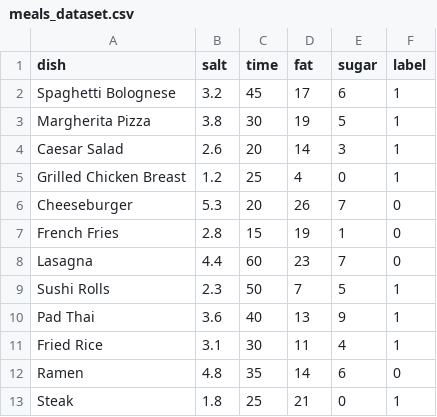
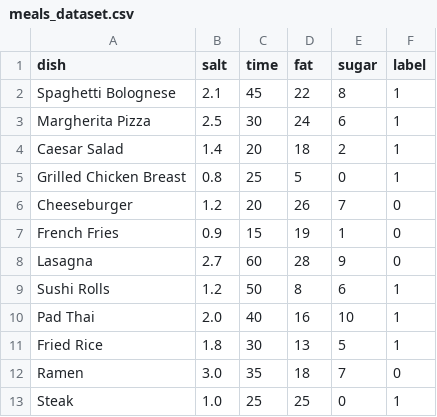
Before and after one commit to Grim-Moire/DietBite-AI, a CSV file: python_files/data/meals_dataset.csv, drawn as a sheet; only a part is shown; the diff covers the shown part only.

Commit message:
Revise nutritional values in meals_dataset.csv
Updated nutritional values for various dishes in the meals dataset.

```diff
--- a/python_files/data/meals_dataset.csv
+++ b/python_files/data/meals_dataset.csv
@@ -1,13 +1,13 @@
 dish,salt,time,fat,sugar,label
-Spaghetti Bolognese,3.2,45,17,6,1
-Margherita Pizza,3.8,30,19,5,1
-Caesar Salad,2.6,20,14,3,1
-Grilled Chicken Breast,1.2,25,4,0,1
-Cheeseburger,5.3,20,26,7,0
-French Fries,2.8,15,19,1,0
-Lasagna,4.4,60,23,7,0
-Sushi Rolls,2.3,50,7,5,1
-Pad Thai,3.6,40,13,9,1
-Fried Rice,3.1,30,11,4,1
-Ramen,4.8,35,14,6,0
-Steak,1.8,25,21,0,1
+Spaghetti Bolognese,2.1,45,22,8,1
+Margherita Pizza,2.5,30,24,6,1
+Caesar Salad,1.4,20,18,2,1
+Grilled Chicken Breast,0.8,25,5,0,1
+Cheeseburger,1.2,20,26,7,0
+French Fries,0.9,15,19,1,0
+Lasagna,2.7,60,28,9,0
+Sushi Rolls,1.2,50,8,6,1
+Pad Thai,2.0,40,16,10,1
+Fried Rice,1.8,30,13,5,1
+Ramen,3.0,35,18,7,0
+Steak,1.0,25,25,0,1
```
Also changed, not shown: 109 edited cells elsewhere in this file.
